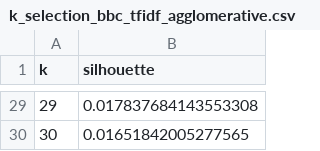
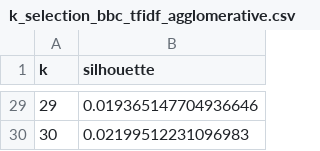
Before and after one commit to loizidisvasileios-code/PCA_EMBEDDINGS_PROJECT, a CSV file: results/k_selection_bbc_tfidf_agglomerative.csv, drawn as a sheet; only a part is shown, gaps mark what is left out; the diff covers the shown part only.

```diff
--- a/results/k_selection_bbc_tfidf_agglomerative.csv
+++ b/results/k_selection_bbc_tfidf_agglomerative.csv
@@ -29,2 +29,2 @@ k,silhouette
-29,0.017837684143553308
-30,0.01651842005277565
+29,0.019365147704936646
+30,0.02199512231096983
```
Also changed, not shown: 27 edited cells elsewhere in this file, results/k_selection_20ng_tfidf_agglomerative.csv, results/k_selection_20ng_tfidf_kmeans.csv, 17 other files.
